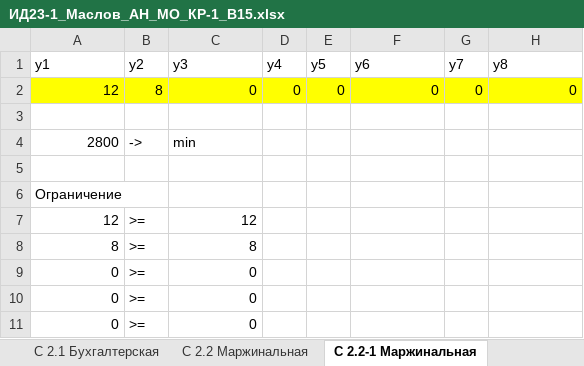
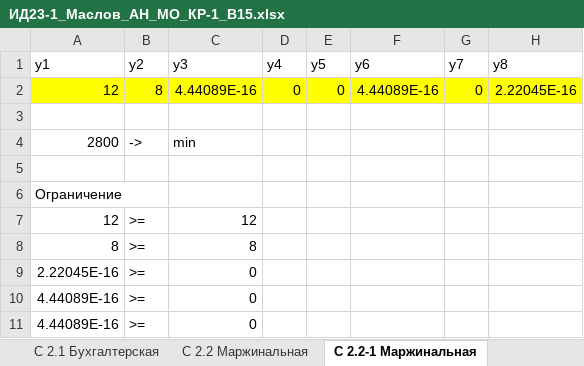
Before and after one commit to AknasMacefg/ITiABD, an Excel workbook: Курс 3/МО/ИД23-1_Маслов_АН_МО_КР-1_В15.xlsx, sheet С 2.2-1 Маржинальная, drawn as a sheet; values as stored, in another font and other column widths than the file's, no borders; the diff names each change by its address in the sheet, - before the commit and + after, or states it on an @@ line.

```diff
--- a/Курс 3/МО/ИД23-1_Маслов_АН_МО_КР-1_В15.xlsx (sheet С 2.2-1 Маржинальная)
+++ b/Курс 3/МО/ИД23-1_Маслов_АН_МО_КР-1_В15.xlsx (sheet С 2.2-1 Маржинальная)
-C2 (y3): 0
+C2 (y3): 4.44089E-16
-F2 (y6): 0
+F2 (y6): 4.44089E-16
-H2 (y8): 0
+H2 (y8): 2.22045E-16
-A9 (y1): 0
+A9 (y1): 2.22045E-16
-A10:A11 (y1): 0
+A10:A11 (y1): 4.44089E-16
```
Also changed, not shown: sheet С 2.3 Маржинальная на маш. ч., sheet С 1.3 Маржинальная на маш. ч., sheet С 2.2 Маржинальная, sheet С 2.1 Бухгалтерская, formulas that keep their value, 6 other files.
